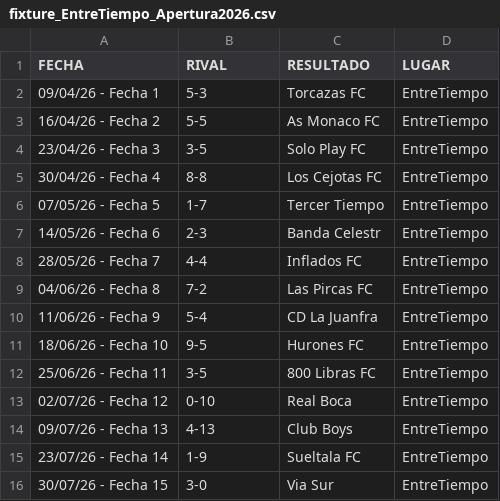
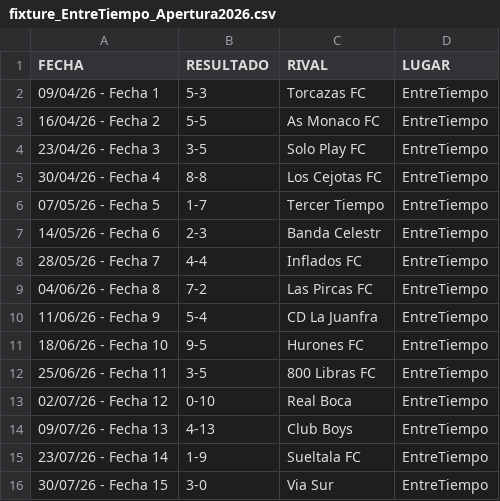
Before and after one commit to hescalag-web/barbarosfc, a CSV file: docs/anteriores/2026/fixture_EntreTiempo_Apertura2026.csv, drawn as a sheet.

```diff
--- a/docs/anteriores/2026/fixture_EntreTiempo_Apertura2026.csv
+++ b/docs/anteriores/2026/fixture_EntreTiempo_Apertura2026.csv
@@ -1,2 +1,2 @@
-FECHA,RIVAL,RESULTADO,LUGAR
+FECHA,RESULTADO,RIVAL,LUGAR
 09/04/26 - Fecha 1,5-3,Torcazas FC,EntreTiempo
```
Also changed, not shown: docs/anteriores/2024/fixture_SoccerS_Clausura2024.csv, docs/anteriores/2025/fixture_EntreTiempo_Apertura2025.csv, 2 other files.
